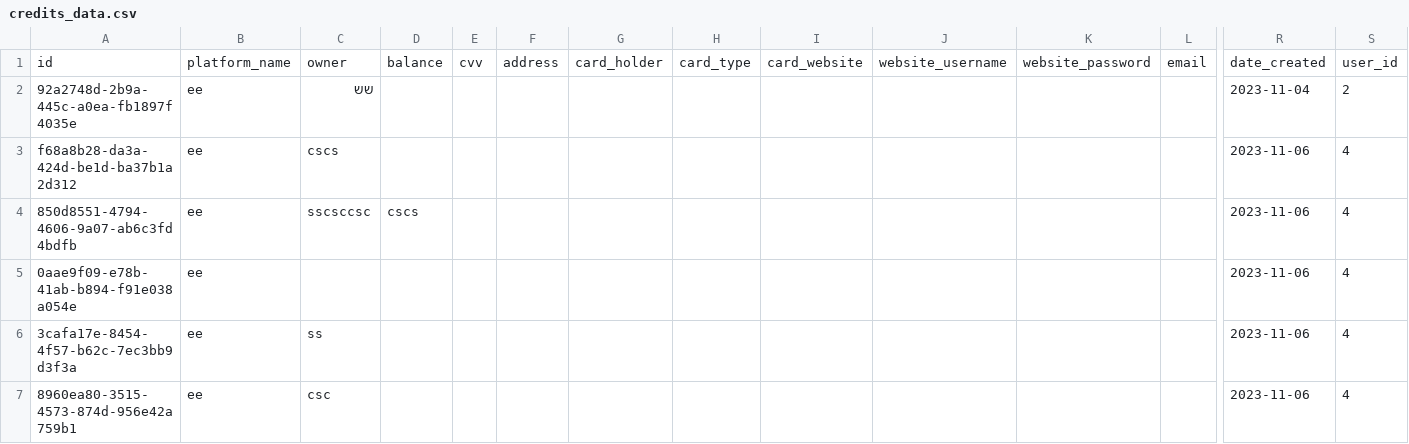
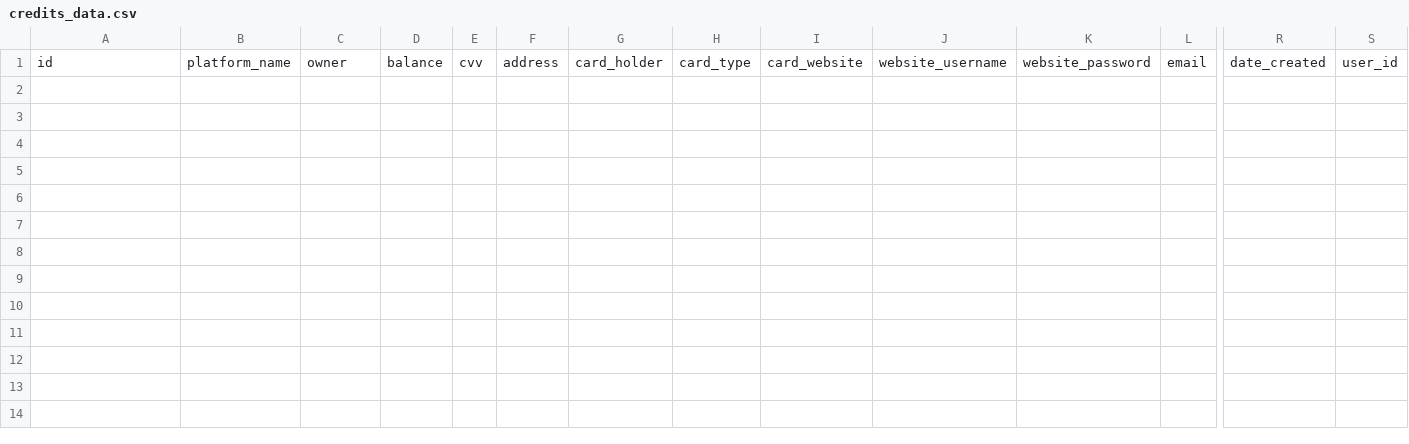
Before and after one commit to yardenmev/flask-pandas-crm-app, a CSV file: data_files/credits_data.csv, drawn as a sheet; only a part is shown, gaps mark what is left out; rows hold the shown columns only; the diff names each change by its address in the sheet, - before the commit and + after, or states it on an @@ line.

```diff
--- a/data_files/credits_data.csv
+++ b/data_files/credits_data.csv
-row 2: 92a2748d-2b9a-445c-a0ea-fb1897f4035e | ee | שש |  |  |  |  |  |  |  |  |  | 2023-11-04 | 2
-row 3: f68a8b28-da3a-424d-be1d-ba37b1a2d312 | ee | cscs |  |  |  |  |  |  |  |  |  | 2023-11-06 | 4
-row 4: 850d8551-4794-4606-9a07-ab6c3fd4bdfb | ee | sscsccsc | cscs |  |  |  |  |  |  |  |  | 2023-11-06 | 4
-row 5: 0aae9f09-e78b-41ab-b894-f91e038a054e | ee |  |  |  |  |  |  |  |  |  |  | 2023-11-06 | 4
-row 6: 3cafa17e-8454-4f57-b62c-7ec3bb9d3f3a | ee | ss |  |  |  |  |  |  |  |  |  | 2023-11-06 | 4
-row 7: 8960ea80-3515-4573-874d-956e42a759b1 | ee | csc |  |  |  |  |  |  |  |  |  | 2023-11-06 | 4
```
Also changed, not shown: data_files/platform_users_data.csv, data_files/services_data.csv, 4 other files.
